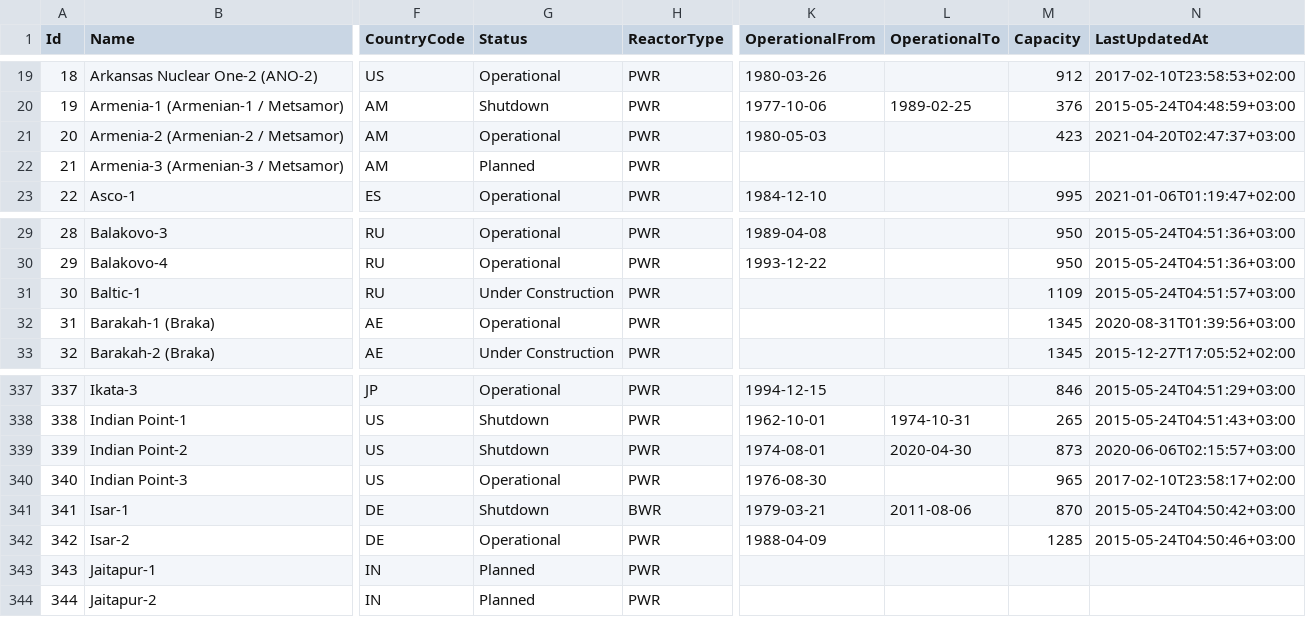
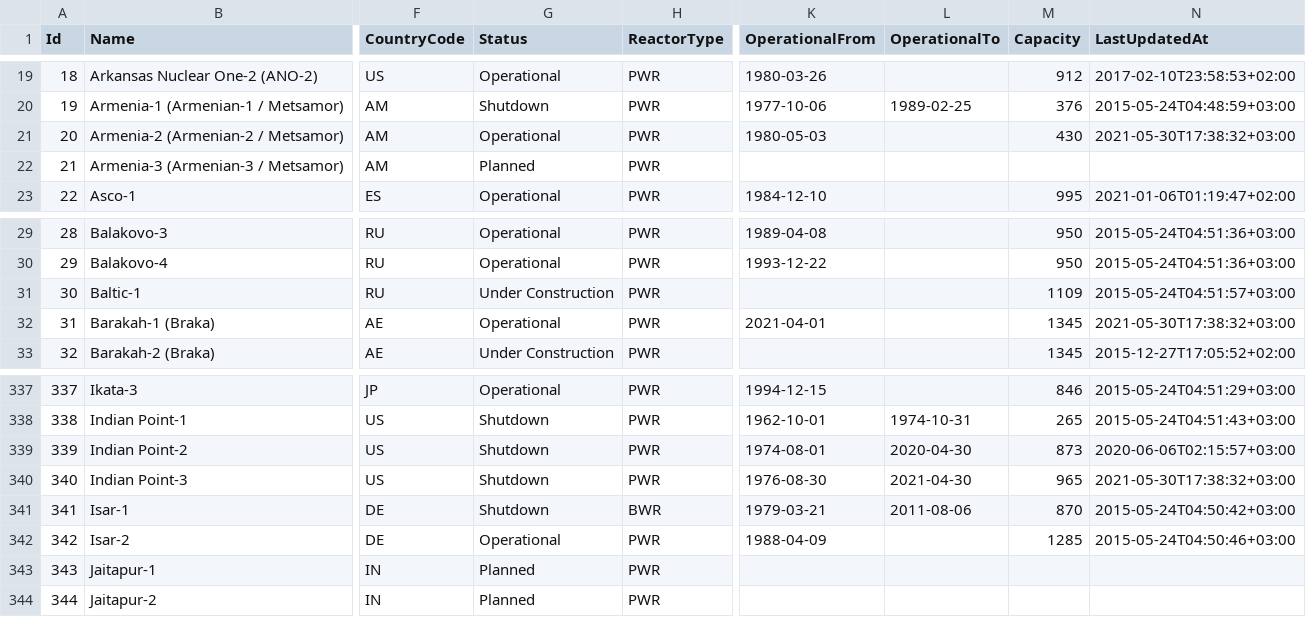
Before and after one commit to cristianst85/GeoNuclearData, a CSV file: data/csv/denormalized/nuclear_power_plants.csv, drawn as a sheet; only a part is shown, gaps mark what is left out; the diff names each change by its address in the sheet, - before the commit and + after, or states it on an @@ line.

```diff
--- a/data/csv/denormalized/nuclear_power_plants.csv
+++ b/data/csv/denormalized/nuclear_power_plants.csv
-M21 (Capacity): 423
+M21 (Capacity): 430
-N21 (LastUpdatedAt): 2021-04-20T02:47:37+03:00
+N21 (LastUpdatedAt): 2021-05-30T17:38:32+03:00
-K32 (OperationalFrom): (empty)
+K32 (OperationalFrom): 2021-04-01
-N32 (LastUpdatedAt): 2020-08-31T01:39:56+03:00
+N32 (LastUpdatedAt): 2021-05-30T17:38:32+03:00
-G340 (Status): Operational
+G340 (Status): Shutdown
-L340 (OperationalTo): (empty)
+L340 (OperationalTo): 2021-04-30
-N340 (LastUpdatedAt): 2017-02-10T23:58:17+02:00
+N340 (LastUpdatedAt): 2021-05-30T17:38:32+03:00
```
Also changed, not shown: data/csv/raw/4-nuclear_power_plants.csv, 5 other files.
